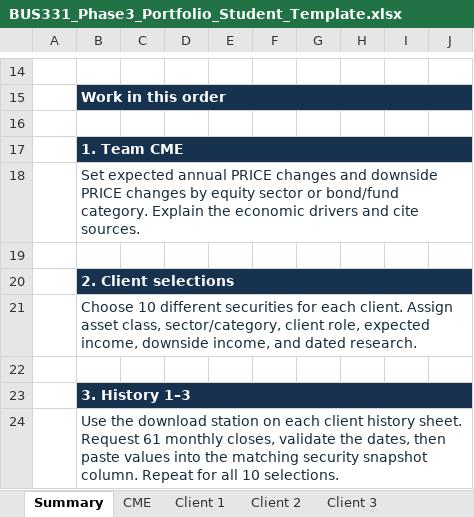
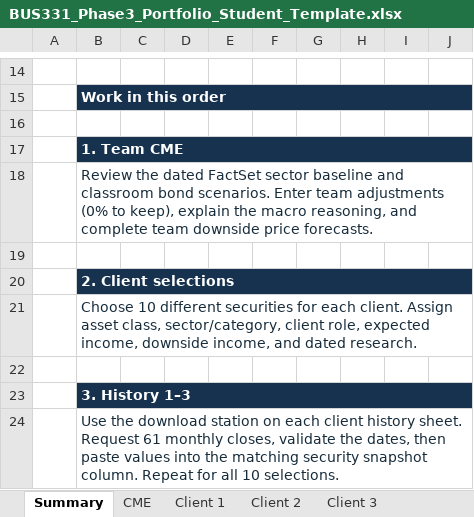
Before and after one commit to bevitts-design/BUS331-Investment-Project-Specific, an Excel workbook: files/BUS331_Phase3_Portfolio_Student_Template.xlsx, sheet Summary, drawn as a sheet; only a part is shown, gaps mark what is left out; values as stored, in another font and other column widths than the file's, no borders; conditional formats not drawn; the diff names each change by its address in the sheet, - before the commit and + after, or states it on an @@ line.

```diff
--- a/files/BUS331_Phase3_Portfolio_Student_Template.xlsx (sheet Summary)
+++ b/files/BUS331_Phase3_Portfolio_Student_Template.xlsx (sheet Summary)
-B18: Set expected annual PRICE changes and downside PRICE changes by equity sector or bond/fund category. Explain the economic drivers and cite sources.
+B18: Review the dated FactSet sector baseline and classroom bond scenarios. Enter team adjustments (0% to keep), explain the macro reasoning, and complete team downside price forecasts.
```
Also changed, not shown: sheet CME, formulas that keep their value, 13 other files.
